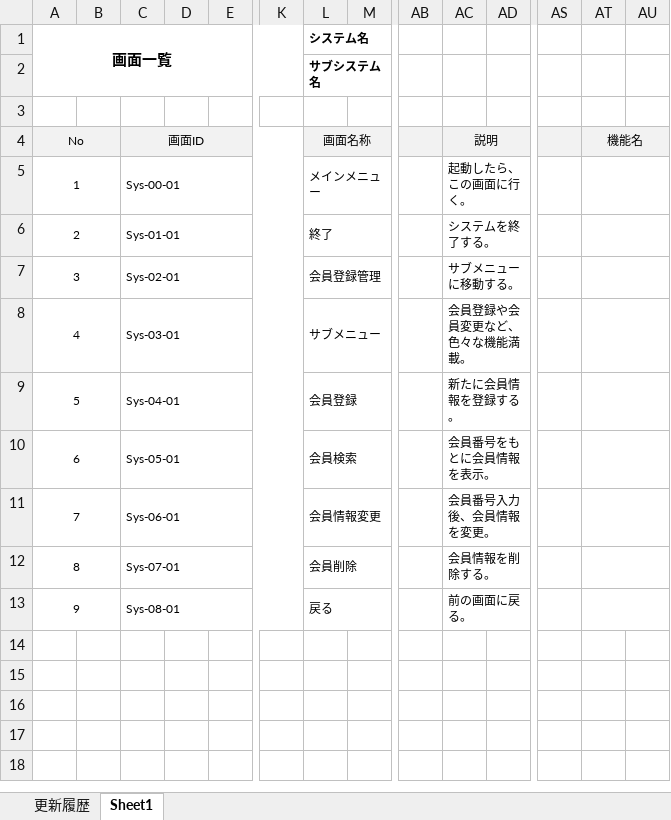
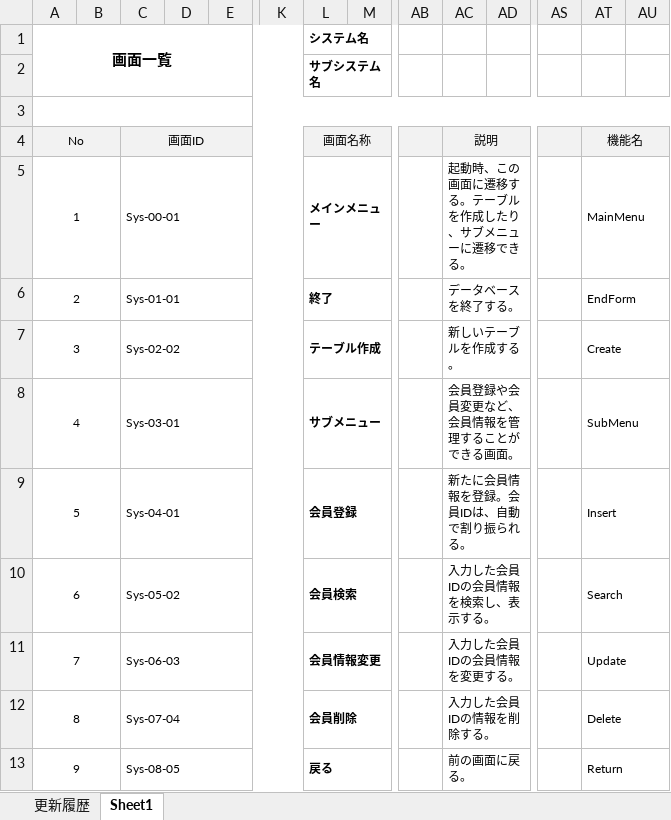
Before and after one commit to G2A101/HCSForm, an Excel workbook: G2A101秋山燎/設計書/G2A101 画面一覧.xlsx, sheet Sheet1, drawn as a sheet; only a part is shown, gaps mark what is left out; values as stored, in another font and other column widths than the file's, no borders; the diff names each change by its address in the sheet, - before the commit and + after, or states it on an @@ line.

```diff
--- a/G2A101秋山燎/設計書/G2A101 画面一覧.xlsx (sheet Sheet1)
+++ b/G2A101秋山燎/設計書/G2A101 画面一覧.xlsx (sheet Sheet1)
+A3:BA3 merged
-L5:L13 bold: off
+L5:L13 bold: on
-AC5: 起動したら、この画面に行く。
+AC5: 起動時、この画面に遷移する。テーブルを作成したり、サブメニューに遷移できる。
-AT5: (empty)
+AT5: MainMenu
-AC6: システムを終了する。
+AC6: データベースを終了する。
-AT6: (empty)
+AT6: EndForm
-C7: Sys-02-01
+C7: Sys-02-02
-L7 (システム名): 会員登録管理
+L7 (システム名): テーブル作成
-AC7: サブメニューに移動する。
+AC7: 新しいテーブルを作成する。
-AT7: (empty)
+AT7: Create
-AC8: 会員登録や会員変更など、色々な機能満載。
+AC8: 会員登録や会員変更など、会員情報を管理することができる画面。
-AT8: (empty)
+AT8: SubMenu
-AC9: 新たに会員情報を登録する。
+AC9: 新たに会員情報を登録。会員IDは、自動で割り振られる。
-AT9: (empty)
+AT9: Insert
-C10: Sys-05-01
+C10: Sys-05-02
-AC10: 会員番号をもとに会員情報を表示。
+AC10: 入力した会員IDの会員情報を検索し、表示する。
-AT10: (empty)
+AT10: Search
-C11: Sys-06-01
+C11: Sys-06-03
-AC11: 会員番号入力後、会員情報を変更。
+AC11: 入力した会員IDの会員情報を変更する。
-AT11: (empty)
+AT11: Update
-C12: Sys-07-01
+C12: Sys-07-04
-AC12: 会員情報を削除する。
+AC12: 入力した会員IDの情報を削除する。
-AT12: (empty)
+AT12: Delete
-C13: Sys-08-01
+C13: Sys-08-05
-AT13: (empty)
+AT13: Return
```
Also changed, not shown: G2A101秋山燎/設計書/G2A101 テーブル定義書.xlsx, G2A101秋山燎/設計書/G2A101 機能一覧.xlsx, 26 other files.
